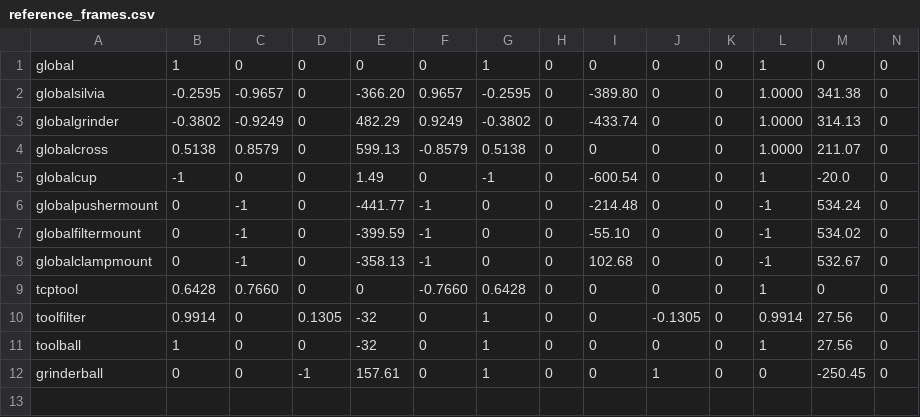
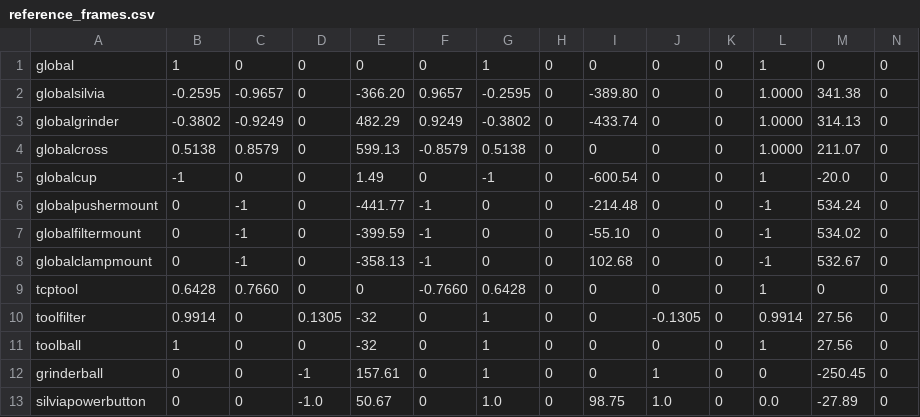
Before and after one commit to zebbarry/manipulators, a CSV file: reference_frames.csv, drawn as a sheet; only a part is shown; rows hold the shown columns only; the diff names each change by its address in the sheet, - before the commit and + after, or states it on an @@ line.

```diff
--- a/reference_frames.csv
+++ b/reference_frames.csv
+row 13: silviapowerbutton | 0 | 0 | -1.0 | 50.67 | 0 | 1.0 | 0 | 98.75 | 1.0 | 0 | 0.0 | -27.89 | 0
```
Also changed, not shown: 4 other files.
